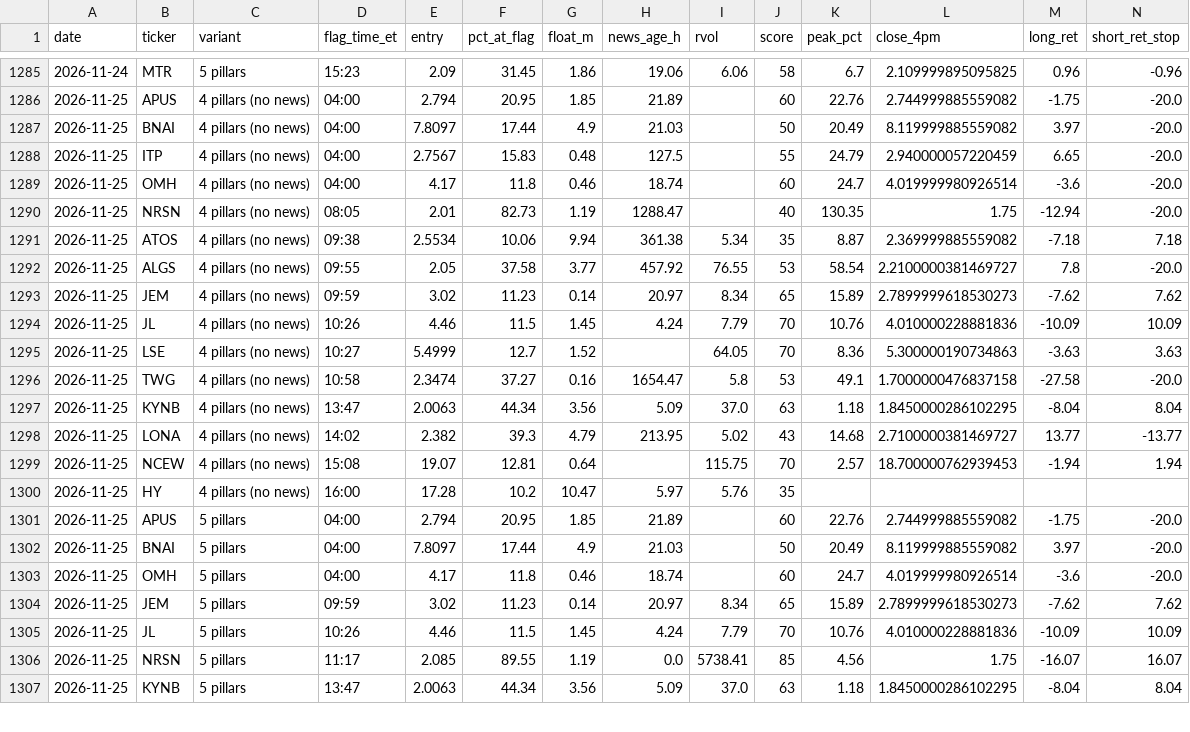
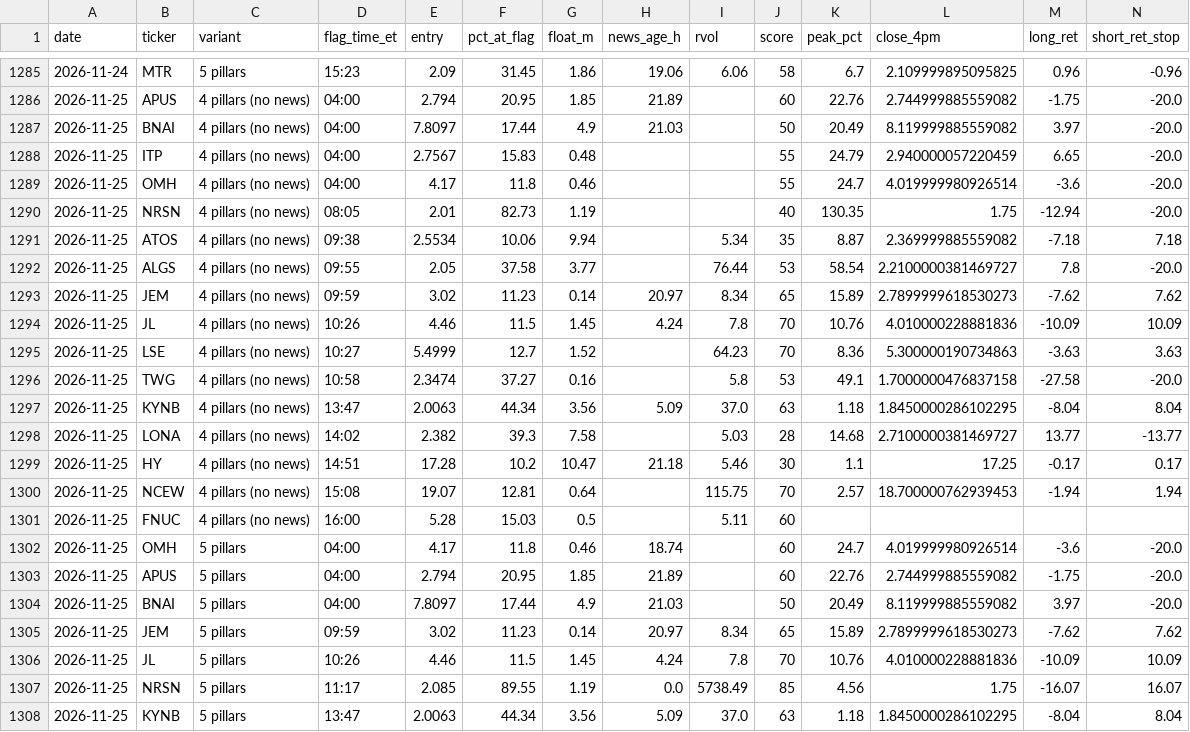
Before and after one commit to haydenhobbbs/value-screener, a CSV file: results/replay_log.csv, drawn as a sheet; only a part is shown, gaps mark what is left out; addresses are those after the commit; rows hold the shown columns only; the diff covers the shown part only; the diff names each change by its address in the sheet, - before the commit and + after, or states it on an @@ line.

```diff
--- a/results/replay_log.csv
+++ b/results/replay_log.csv
-H1288 (news_age_h): 127.5
+H1288 (news_age_h): (empty)
-H1289 (news_age_h): 18.74
+H1289 (news_age_h): (empty)
-J1289 (score): 60
+J1289 (score): 55
-H1290 (news_age_h): 1288.47
+H1290 (news_age_h): (empty)
-H1291 (news_age_h): 361.38
+H1291 (news_age_h): (empty)
-H1292 (news_age_h): 457.92
+H1292 (news_age_h): (empty)
-I1292 (rvol): 76.55
+I1292 (rvol): 76.44
-I1294 (rvol): 7.79
+I1294 (rvol): 7.8
-I1295 (rvol): 64.05
+I1295 (rvol): 64.23
-H1296 (news_age_h): 1654.47
+H1296 (news_age_h): (empty)
-G1298 (float_m): 4.79
+G1298 (float_m): 7.58
-H1298 (news_age_h): 213.95
+H1298 (news_age_h): (empty)
-I1298 (rvol): 5.02
+I1298 (rvol): 5.03
-J1298 (score): 43
+J1298 (score): 28
+row 1299: 2026-11-25 | HY | 4 pillars (no news) | 14:51 | 17.28 | 10.2 | 10.47 | 21.18 | 5.46 | 30 | 1.1 | 17.25 | -0.17 | 0.17
-B1301 (ticker): HY
+B1301 (ticker): FNUC
-E1301 (entry): 17.28
+E1301 (entry): 5.28
-F1301 (pct_at_flag): 10.2
+F1301 (pct_at_flag): 15.03
-G1301 (float_m): 10.47
+G1301 (float_m): 0.5
-H1301 (news_age_h): 5.97
+H1301 (news_age_h): (empty)
-I1301 (rvol): 5.76
+I1301 (rvol): 5.11
-J1301 (score): 35
+J1301 (score): 60
@@ row 1303 moved to row 1302: 2026-11-25 @@
-I1306 (rvol): 7.79
+I1306 (rvol): 7.8
-I1307 (rvol): 5738.41
+I1307 (rvol): 5738.49
```
Also changed, not shown: 9 edited cells elsewhere in this file, results/latest.csv, results/performance.csv, 2 other files.
